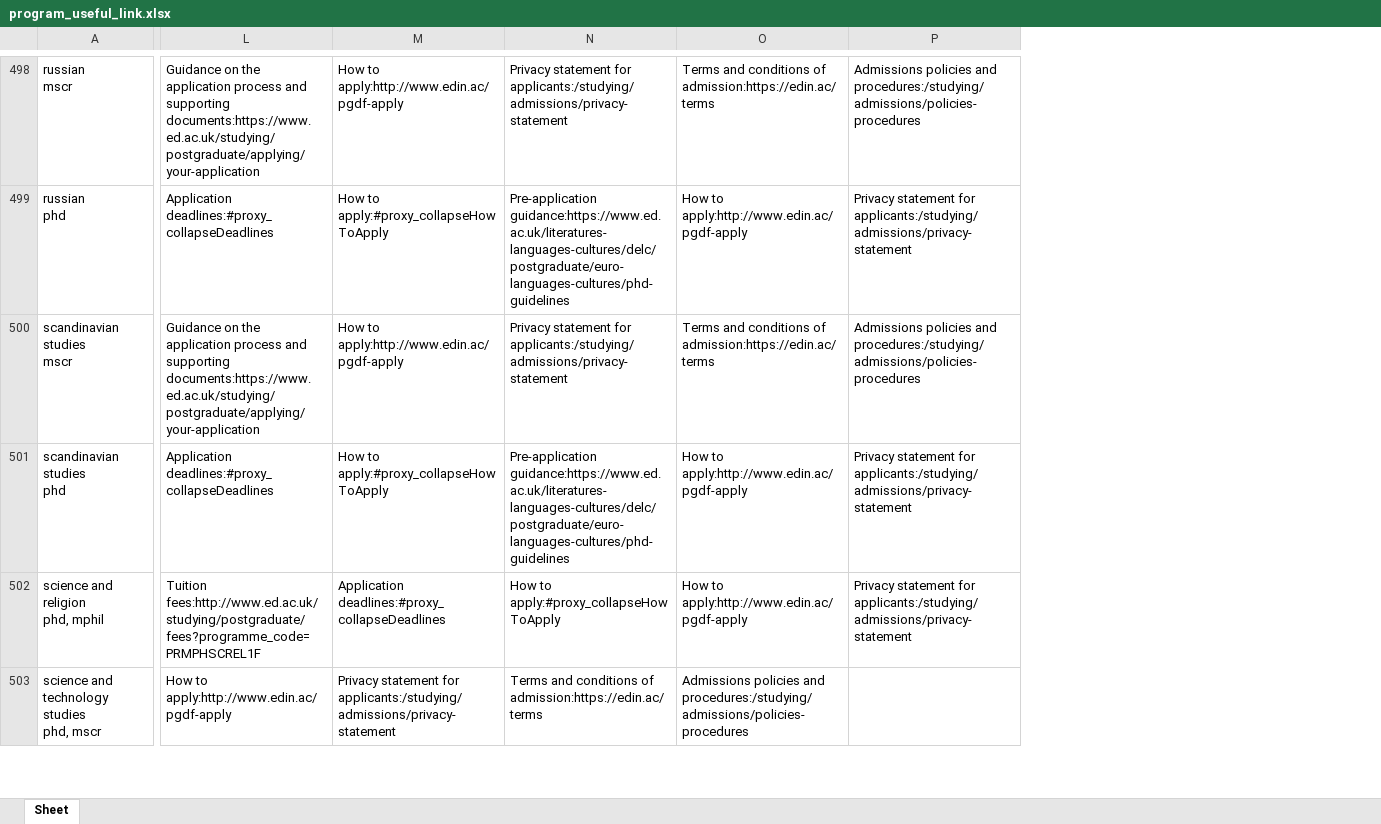
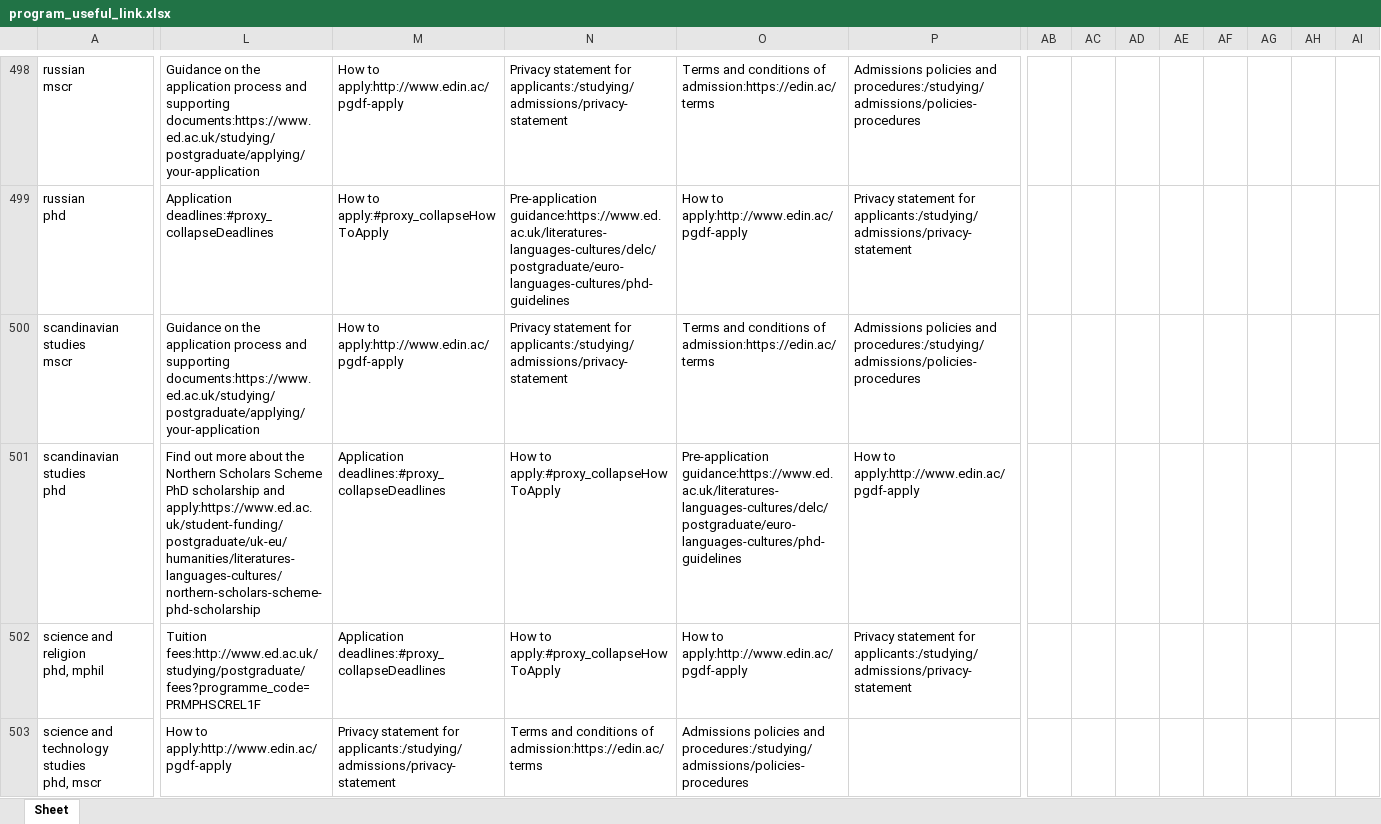
Before and after one commit to YAMY1234/AI4App, an Excel workbook: data/ED/program_useful_link.xlsx, sheet Sheet, drawn as a sheet; only a part is shown, gaps mark what is left out; values as stored, in another font and other column widths than the file's, no borders; the diff covers the shown part only; the diff names each change by its address in the sheet, - before the commit and + after, or states it on an @@ line.

```diff
--- a/data/ED/program_useful_link.xlsx (sheet Sheet)
+++ b/data/ED/program_useful_link.xlsx (sheet Sheet)
+column AB, empty
+column AC, empty
+column AD, empty
+column AE, empty
+column AF, empty
+column AG, empty
+column AH, empty
+column AI, empty
-L501: Application deadlines:#proxy_collapseDeadlines
+L501: Find out more about the Northern Scholars Scheme PhD scholarship and apply:https://www.ed.ac.uk/student-funding/postgraduate/uk-eu/humanities/literatures-languages-cultures/northern-scholars-scheme-phd-scholarship
-M501: How to apply:#proxy_collapseHowToApply
+M501: Application deadlines:#proxy_collapseDeadlines
-N501: Pre-application guidance:https://www.ed.ac.uk/literatures-languages-cultures/delc/postgraduate/euro-languages-cultures/phd-guidelines
+N501: How to apply:#proxy_collapseHowToApply
-O501: How to apply:http://www.edin.ac/pgdf-apply
+O501: Pre-application guidance:https://www.ed.ac.uk/literatures-languages-cultures/delc/postgraduate/euro-languages-cultures/phd-guidelines
-P501: Privacy statement for applicants:/studying/admissions/privacy-statement
+P501: How to apply:http://www.edin.ac/pgdf-apply
```
Also changed, not shown: 1 removed column and 75 edited cells elsewhere in this sheet, data/ED/program_details_sample.xlsx, data/ED/program_url_pair_sample.xlsx, 10 other files.
